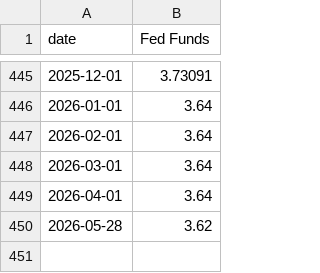
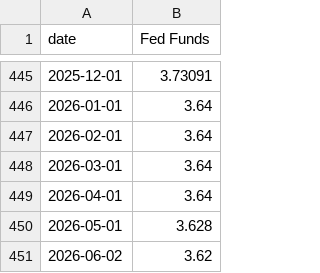
Before and after one commit to bdecon/bdecon.github.io, a CSV file: files/ffrate.csv, drawn as a sheet; only a part is shown, gaps mark what is left out.

```diff
--- a/files/ffrate.csv
+++ b/files/ffrate.csv
@@ -449,2 +449,3 @@ date,Fed Funds
 2026-04-01,3.64
-2026-05-28,3.62
+2026-05-01,3.628
+2026-06-02,3.62
```
Also changed, not shown: files/fx_weekly.csv, files/unjo.csv, 12 other files.
